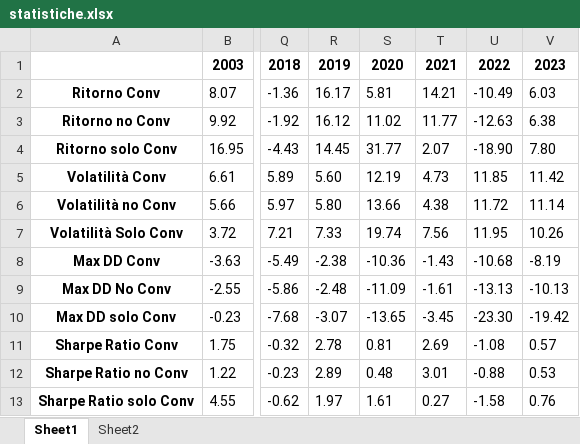
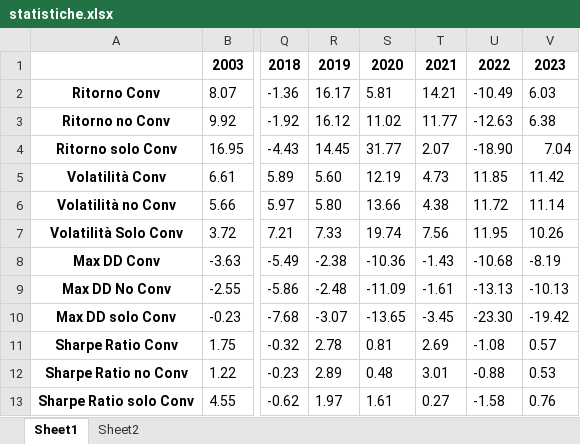
Before and after one commit to VitoZac96/Conv.-Bond, an Excel workbook: statistiche.xlsx, sheet Sheet1, drawn as a sheet; only a part is shown, gaps mark what is left out; values as stored, in another font and other column widths than the file's, no borders; the diff names each change by its address in the sheet, - before the commit and + after, or states it on an @@ line.

Commit message:
Add files via upload

```diff
--- a/statistiche.xlsx (sheet Sheet1)
+++ b/statistiche.xlsx (sheet Sheet1)
-V4: 7.80
+V4: 7.04
```
